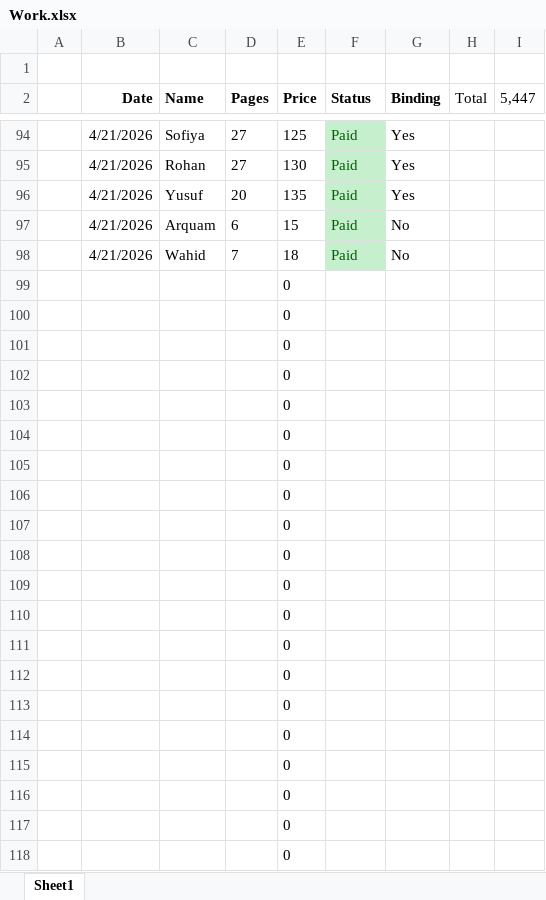
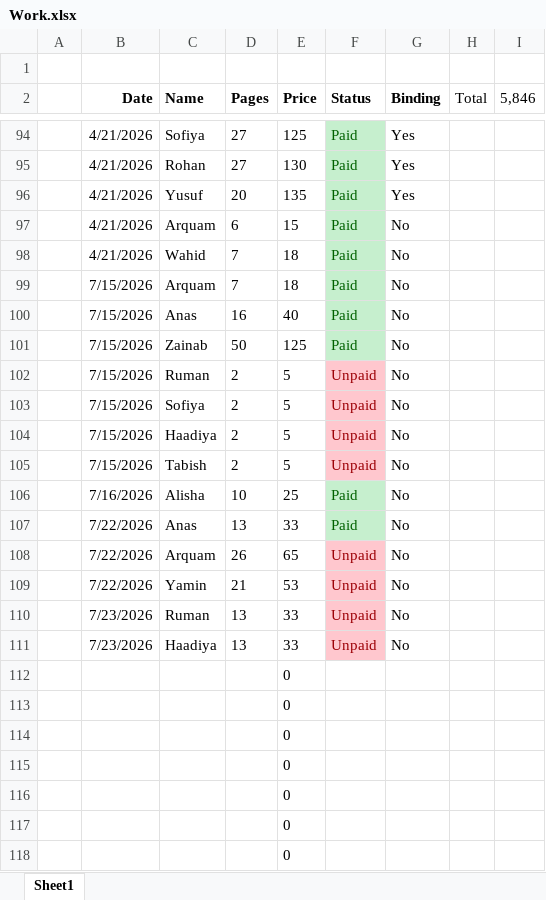
Before and after one commit to qarq90/print-hub, an Excel workbook: Work.xlsx, sheet Sheet1, drawn as a sheet; only a part is shown, gaps mark what is left out; values as stored, in another font and other column widths than the file's, no borders; removed rows and columns are numbered as before the commit, all else as after; the diff names each change by its address in the sheet, - before the commit and + after, or states it on an @@ line.

Commit message:
Reset - 17/07/2026

```diff
--- a/Work.xlsx (sheet Sheet1)
+++ b/Work.xlsx (sheet Sheet1)
-I2: 5,447
+I2: 5,846
-row 99:  |  |  |  | 0
-row 100:  |  |  |  | 0
-row 101:  |  |  |  | 0
-row 102:  |  |  |  | 0
-row 103:  |  |  |  | 0
-row 104:  |  |  |  | 0
-row 105:  |  |  |  | 0
-row 106:  |  |  |  | 0
-row 107:  |  |  |  | 0
-row 108:  |  |  |  | 0
-row 109:  |  |  |  | 0
-row 110:  |  |  |  | 0
-row 111:  |  |  |  | 0
+row 99:  | 7/15/2026 | Arquam | 7 | 18 | Paid | No
+row 100:  | 7/15/2026 | Anas | 16 | 40 | Paid | No
+row 101:  | 7/15/2026 | Zainab | 50 | 125 | Paid | No
+row 102:  | 7/15/2026 | Ruman | 2 | 5 | Unpaid | No
+row 103:  | 7/15/2026 | Sofiya | 2 | 5 | Unpaid | No
+row 104:  | 7/15/2026 | Haadiya | 2 | 5 | Unpaid | No
+row 105:  | 7/15/2026 | Tabish | 2 | 5 | Unpaid | No
+row 106:  | 7/16/2026 | Alisha | 10 | 25 | Paid | No
+row 107:  | 7/22/2026 | Anas | 13 | 33 | Paid | No
+row 108:  | 7/22/2026 | Arquam | 26 | 65 | Unpaid | No
+row 109:  | 7/22/2026 | Yamin | 21 | 53 | Unpaid | No
+row 110:  | 7/23/2026 | Ruman | 13 | 33 | Unpaid | No
+row 111:  | 7/23/2026 | Haadiya | 13 | 33 | Unpaid | No
```
